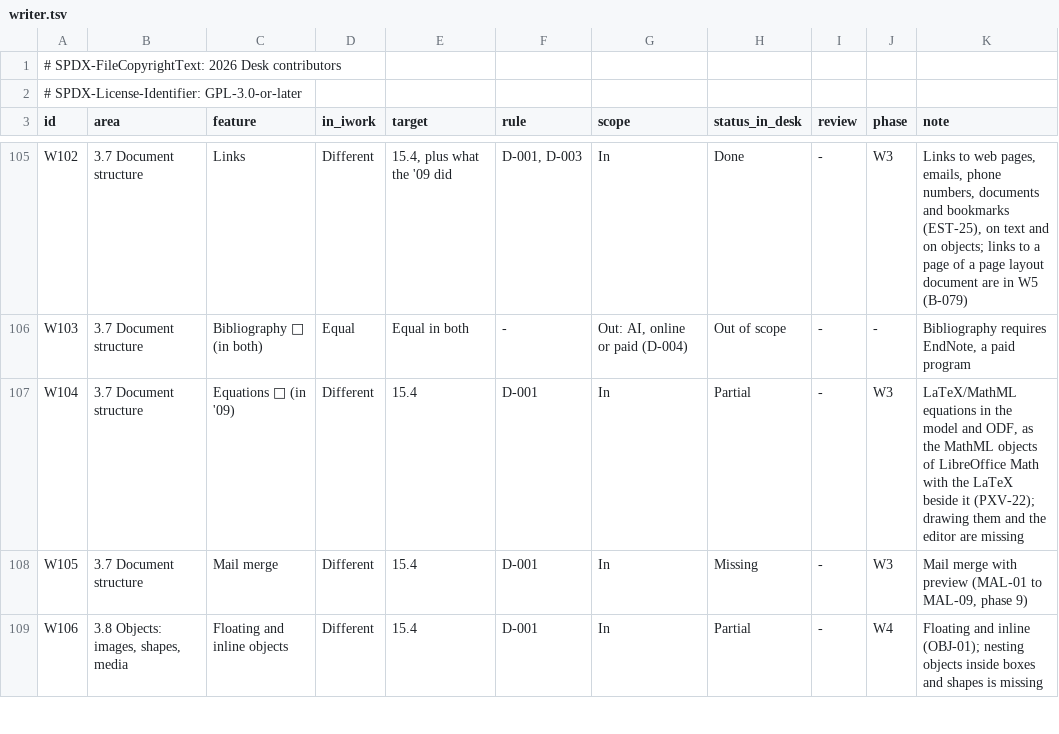
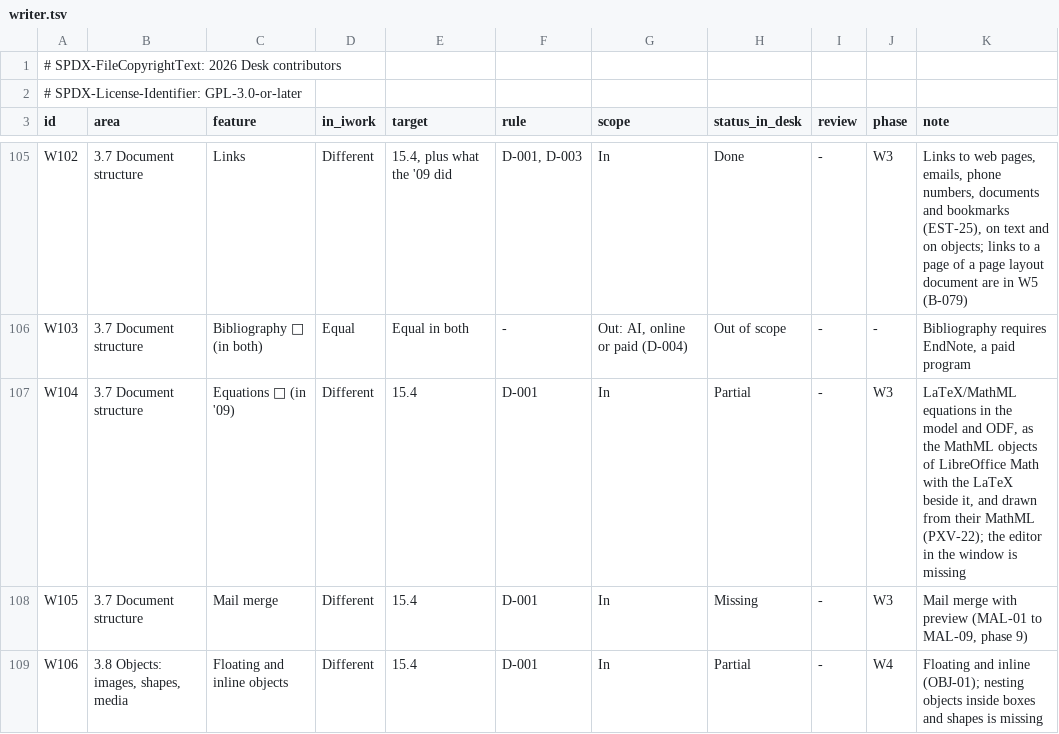
Before and after one commit to brahm/desk, a TSV file: corpus/inventory/writer.tsv, drawn as a sheet; only a part is shown, gaps mark what is left out.

```diff
--- a/corpus/inventory/writer.tsv
+++ b/corpus/inventory/writer.tsv
@@ -106,3 +106,3 @@ W102	3.7 Document structure	Links	Different	15.4, plus what the '09 did	D-001, D
 W103	3.7 Document structure	Bibliography 🧩 (in both)	Equal	Equal in both	-	Out: AI, online or paid (D-004)	Out of scope	-	-	Bibliography requires EndNote, a paid program
-W104	3.7 Document structure	Equations 🧩 (in '09)	Different	15.4	D-001	In	Partial	-	W3	LaTeX/MathML equations in the model and ODF, as the MathML objects of LibreOffice Math with the LaTeX beside it (PXV-22); drawing them and the editor are missing
+W104	3.7 Document structure	Equations 🧩 (in '09)	Different	15.4	D-001	In	Partial	-	W3	LaTeX/MathML equations in the model and ODF, as the MathML objects of LibreOffice Math with the LaTeX beside it, and drawn from their MathML (PXV-22); the editor in the window is missing
 W105	3.7 Document structure	Mail merge	Different	15.4	D-001	In	Missing	-	W3	Mail merge with preview (MAL-01 to MAL-09, phase 9)
```
Also changed, not shown: 33 other files.
